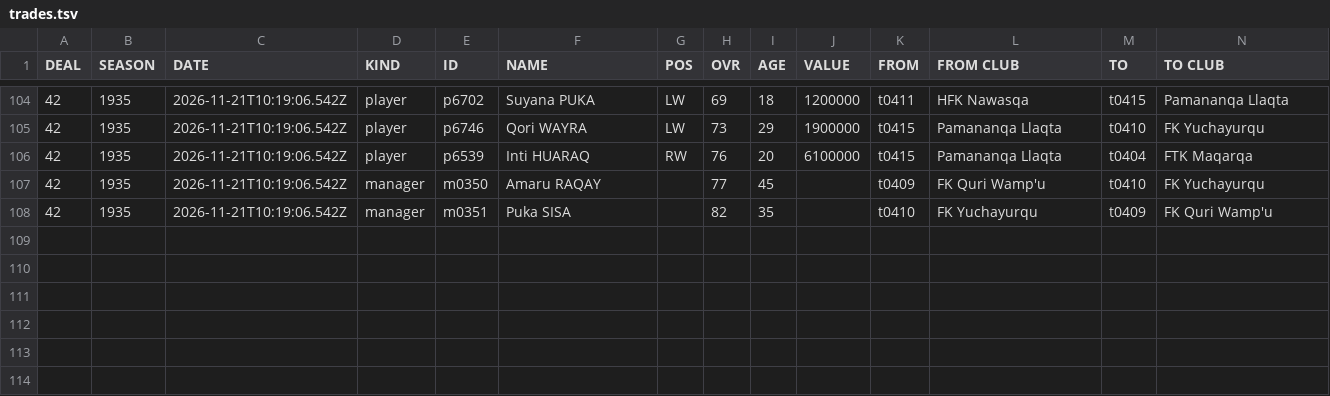
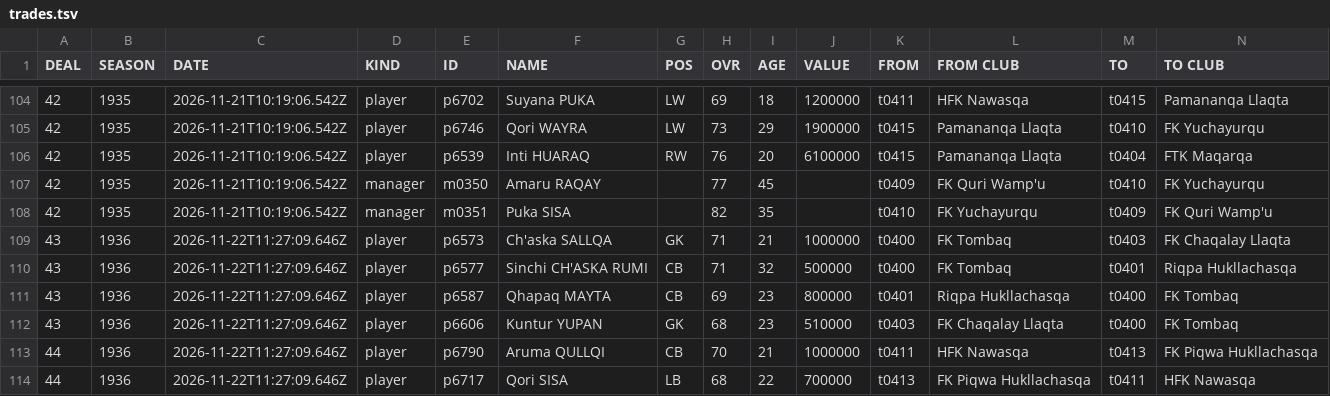
Before and after one commit to auroruse/avium-football-engine, a TSV file: public/avium/pstats/trades.tsv, drawn as a sheet; only a part is shown, gaps mark what is left out; rows hold the shown columns only; the diff names each change by its address in the sheet, - before the commit and + after, or states it on an @@ line.

```diff
--- a/public/avium/pstats/trades.tsv
+++ b/public/avium/pstats/trades.tsv
+row 109: 43 | 1936 | 2026-11-22T11:27:09.646Z | player | p6573 | Ch'aska SALLQA | GK | 71 | 21 | 1000000 | t0400 | FK Tombaq | t0403 | FK Chaqalay Llaqta
+row 110: 43 | 1936 | 2026-11-22T11:27:09.646Z | player | p6577 | Sinchi CH'ASKA RUMI | CB | 71 | 32 | 500000 | t0400 | FK Tombaq | t0401 | Riqpa Hukllachasqa
+row 111: 43 | 1936 | 2026-11-22T11:27:09.646Z | player | p6587 | Qhapaq MAYTA | CB | 69 | 23 | 800000 | t0401 | Riqpa Hukllachasqa | t0400 | FK Tombaq
+row 112: 43 | 1936 | 2026-11-22T11:27:09.646Z | player | p6606 | Kuntur YUPAN | GK | 68 | 23 | 510000 | t0403 | FK Chaqalay Llaqta | t0400 | FK Tombaq
+row 113: 44 | 1936 | 2026-11-22T11:27:09.646Z | player | p6790 | Aruma QULLQI | CB | 70 | 21 | 1000000 | t0411 | HFK Nawasqa | t0413 | FK Piqwa Hukllachasqa
+row 114: 44 | 1936 | 2026-11-22T11:27:09.646Z | player | p6717 | Qori SISA | LB | 68 | 22 | 700000 | t0413 | FK Piqwa Hukllachasqa | t0411 | HFK Nawasqa
```
Also changed, not shown: src/presets/ANT.tsv, src/presets/AVIUM.tsv, 2 other files.
